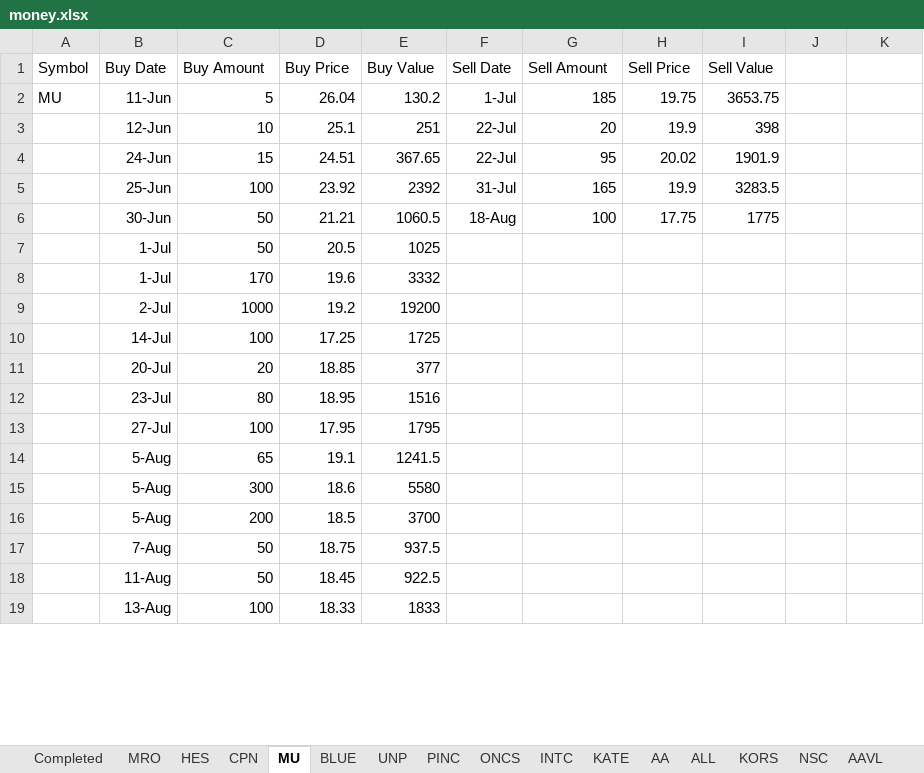
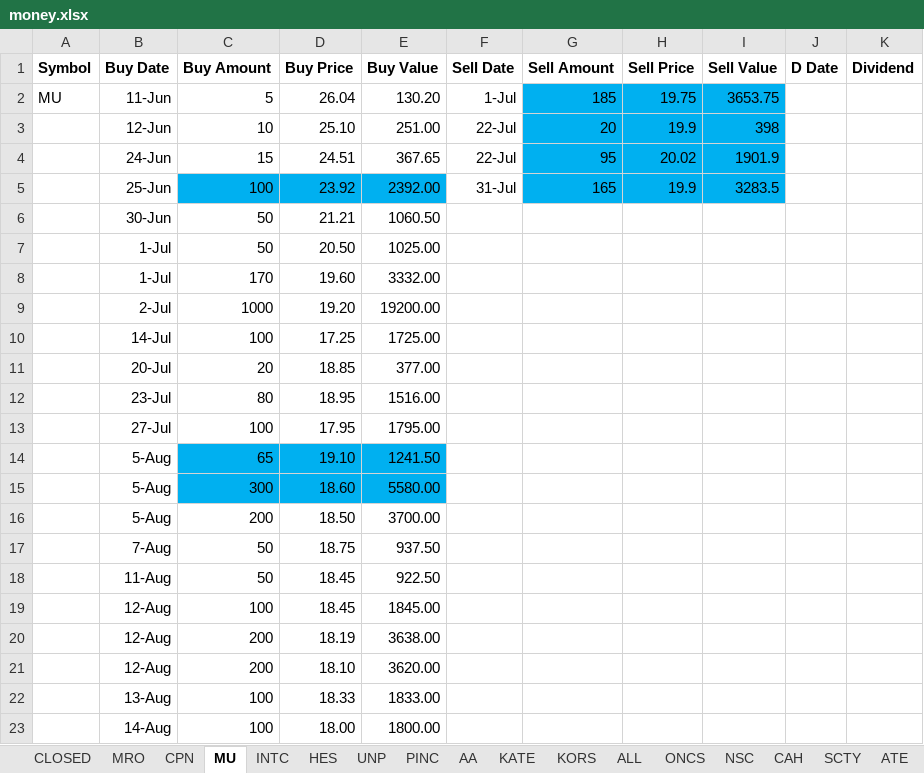
Before and after one commit to minqiang/GP, an Excel workbook: money.xlsx, sheet MU, drawn as a sheet; only a part is shown; values as stored, in another font and other column widths than the file's, no borders; conditional formats not drawn; removed rows and columns are numbered as before the commit, all else as after; the diff covers the shown part only; the diff names each change by its address in the sheet, - before the commit and + after, or states it on an @@ line.

```diff
--- a/money.xlsx (sheet MU)
+++ b/money.xlsx (sheet MU)
-sheet tab: Completed
+sheet tab: CLOSED
@@ sheet tab order changed: CLOSED | MRO | CPN | MU | INTC | HES | UNP | PINC | AA | KATE | KORS | ALL | ONCS | NSC | CAH | SCTY | ATE @@
-A1:I1 bold: off
+A1:I1 bold: on
-J1: (empty)
+J1: D Date
-K1: (empty)
+K1: Dividend
-E2 (Buy Value): 130.2
+E2 (Buy Value): 130.20
-G2:I5 fill: none
+G2:I5 fill: #00B0F0
-D3 (Buy Price): 25.1
+D3 (Buy Price): 25.10
-E3 (Buy Value): 251
+E3 (Buy Value): 251.00
-C5:E5 fill: none
+C5:E5 fill: #00B0F0
-E5 (Buy Value): 2392
+E5 (Buy Value): 2392.00
-row 6:  | 30-Jun | 50 | 21.21 | 1060.5 | 18-Aug | 100 | 17.75 | 1775
-row 7:  | 1-Jul | 50 | 20.5 | 1025
-row 8:  | 1-Jul | 170 | 19.6 | 3332
-row 9:  | 2-Jul | 1000 | 19.2 | 19200
+row 6:  | 30-Jun | 50 | 21.21 | 1060.50
+row 7:  | 1-Jul | 50 | 20.50 | 1025.00
+row 8:  | 1-Jul | 170 | 19.60 | 3332.00
+row 9:  | 2-Jul | 1000 | 19.20 | 19200.00
-E10 (Buy Value): 1725
+E10 (Buy Value): 1725.00
-E11 (Buy Value): 377
+E11 (Buy Value): 377.00
-E12 (Buy Value): 1516
+E12 (Buy Value): 1516.00
-E13 (Buy Value): 1795
+E13 (Buy Value): 1795.00
-C14:E15 fill: none
+C14:E15 fill: #00B0F0
-D14 (Buy Price): 19.1
+D14 (Buy Price): 19.10
-E14 (Buy Value): 1241.5
+E14 (Buy Value): 1241.50
-D15 (Buy Price): 18.6
+D15 (Buy Price): 18.60
-E15 (Buy Value): 5580
+E15 (Buy Value): 5580.00
-D16 (Buy Price): 18.5
+D16 (Buy Price): 18.50
-E16 (Buy Value): 3700
+E16 (Buy Value): 3700.00
-E17 (Buy Value): 937.5
+E17 (Buy Value): 937.50
-E18 (Buy Value): 922.5
+E18 (Buy Value): 922.50
+row 19:  | 12-Aug | 100 | 18.45 | 1845.00
+row 20:  | 12-Aug | 200 | 18.19 | 3638.00
+row 21:  | 12-Aug | 200 | 18.10 | 3620.00
-E22 (Buy Value): 1833
+E22 (Buy Value): 1833.00
+row 23:  | 14-Aug | 100 | 18.00 | 1800.00
```
Also changed, not shown: 9 added rows, 5 removed rows, 4 edited cells and cell formats elsewhere in this sheet, sheet CLOSED, sheet INTC, sheet AVGO, sheet MRO, sheet UTX, sheet BIIB, 23 more sheets, formulas that keep their value.
